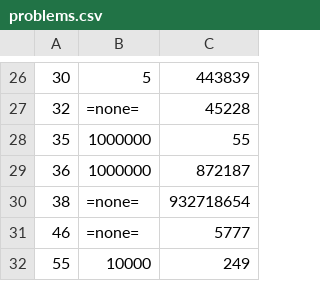
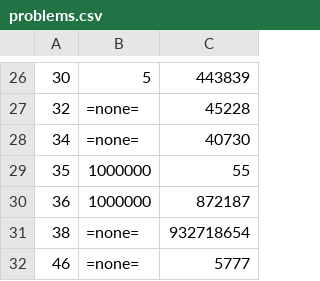
Before and after one commit to pareronia/projecteuler, a CSV file: src/main/resources/com/github/pareronia/projecteuler/problems.csv, drawn as a sheet; only a part is shown, gaps mark what is left out; the shorter side is filled out with more unchanged rows; the diff names each change by its address in the sheet, - before the commit and + after, or states it on an @@ line.

Commit message:
Problem 34

```diff
--- a/src/main/resources/com/github/pareronia/projecteuler/problems.csv
+++ b/src/main/resources/com/github/pareronia/projecteuler/problems.csv
+row 28: 34 | =none= | 40730
```
Also changed, not shown: 1 other file.
